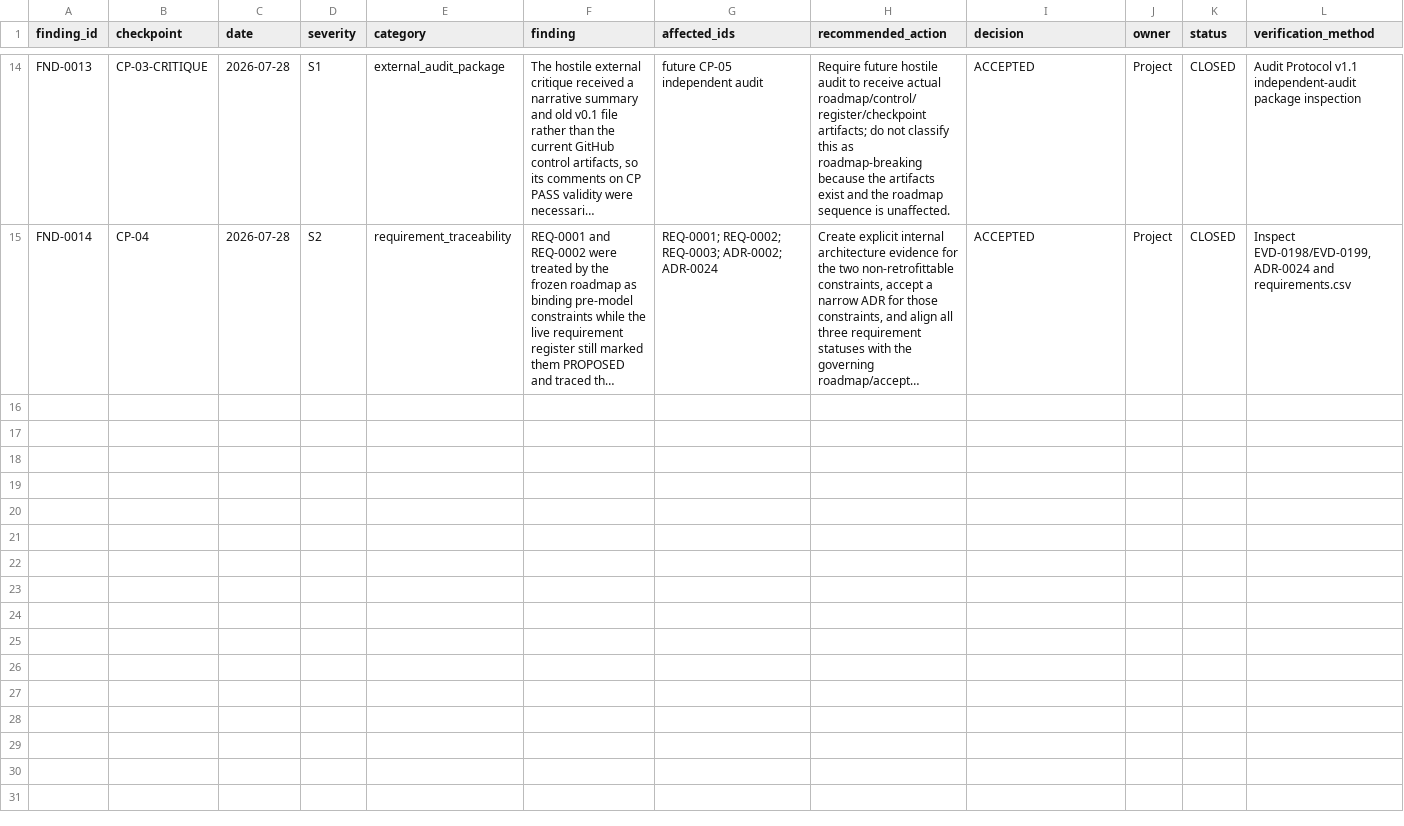
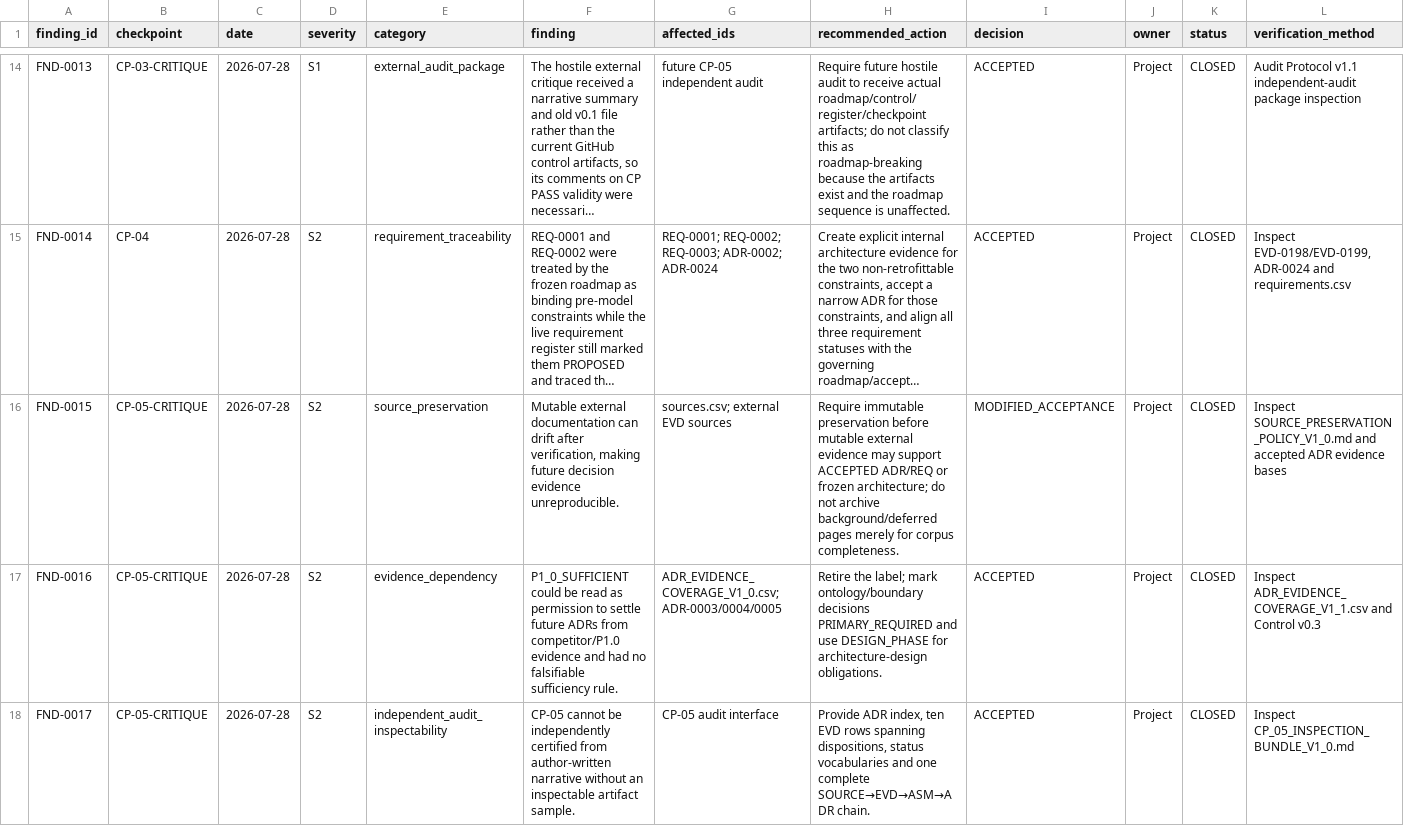
Before and after one commit to hanitaki93-create/construction-procurement-os, a CSV file: 04_phases/phase_1/P1.0_research_control/audits/P1_0_AUDIT_FINDINGS_REGISTER.csv, drawn as a sheet; only a part is shown, gaps mark what is left out; long unchanged cells end in …; rows hold the shown columns only; the diff covers the shown part only; the diff names each change by its address in the sheet, - before the commit and + after, or states it on an @@ line.

Commit message:
Record CP-05 critique findings and dispositions

```diff
--- a/04_phases/phase_1/P1.0_research_control/audits/P1_0_AUDIT_FINDINGS_REGISTER.csv
+++ b/04_phases/phase_1/P1.0_research_control/audits/P1_0_AUDIT_FINDINGS_REGISTER.csv
+row 16: FND-0015 | CP-05-CRITIQUE | 2026-07-28 | S2 | source_preservation | Mutable external documentation can drift after verification, making future decision evidence unreproducible. | sources.csv; external EVD sources | Require immutable preservation before mutable external evidence may support ACCEPTED ADR/REQ or frozen architecture; do not archive background/deferred pages merely for corpus completeness. | MODIFIED_ACCEPTANCE | Project | CLOSED | Inspect SOURCE_PRESERVATION_POLICY_V1_0.md and accepted ADR evidence bases
+row 17: FND-0016 | CP-05-CRITIQUE | 2026-07-28 | S2 | evidence_dependency | P1_0_SUFFICIENT could be read as permission to settle future ADRs from competitor/P1.0 evidence and had no falsifiable sufficiency rule. | ADR_EVIDENCE_COVERAGE_V1_0.csv; ADR-0003/0004/0005 | Retire the label; mark ontology/boundary decisions PRIMARY_REQUIRED and use DESIGN_PHASE for architecture-design obligations. | ACCEPTED | Project | CLOSED | Inspect ADR_EVIDENCE_COVERAGE_V1_1.csv and Control v0.3
+row 18: FND-0017 | CP-05-CRITIQUE | 2026-07-28 | S2 | independent_audit_inspectability | CP-05 cannot be independently certified from author-written narrative without an inspectable artifact sample. | CP-05 audit interface | Provide ADR index, ten EVD rows spanning dispositions, status vocabularies and one complete SOURCE→EVD→ASM→ADR chain. | ACCEPTED | Project | CLOSED | Inspect CP_05_INSPECTION_BUNDLE_V1_0.md
```
Also changed, not shown: 2 added rows elsewhere in this file.
